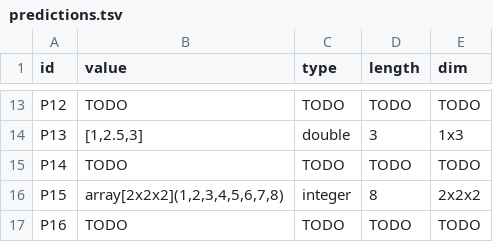
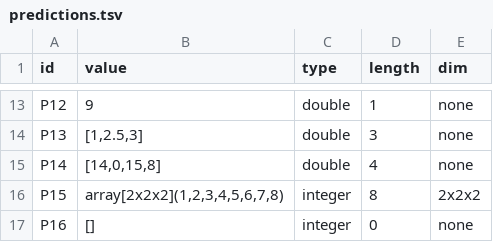
Before and after one commit to jtmedalla/cmsc-124-ps2-starter, a TSV file: predictions.tsv, drawn as a sheet; only a part is shown, gaps mark what is left out; the diff covers the shown part only; the diff names each change by its address in the sheet, - before the commit and + after, or states it on an @@ line.

```diff
--- a/predictions.tsv
+++ b/predictions.tsv
-B13 (value): TODO
+B13 (value): 9
-C13 (type): TODO
+C13 (type): double
-D13 (length): TODO
+D13 (length): 1
-E13 (dim): TODO
+E13 (dim): none
-E14 (dim): 1x3
+E14 (dim): none
-B15 (value): TODO
+B15 (value): [14,0,15,8]
-C15 (type): TODO
+C15 (type): double
-D15 (length): TODO
+D15 (length): 4
-E15 (dim): TODO
+E15 (dim): none
-B17 (value): TODO
+B17 (value): []
-C17 (type): TODO
+C17 (type): integer
-D17 (length): TODO
+D17 (length): 0
-E17 (dim): TODO
+E17 (dim): none
```
Also changed, not shown: 29 edited cells elsewhere in this file, 1 other file.
